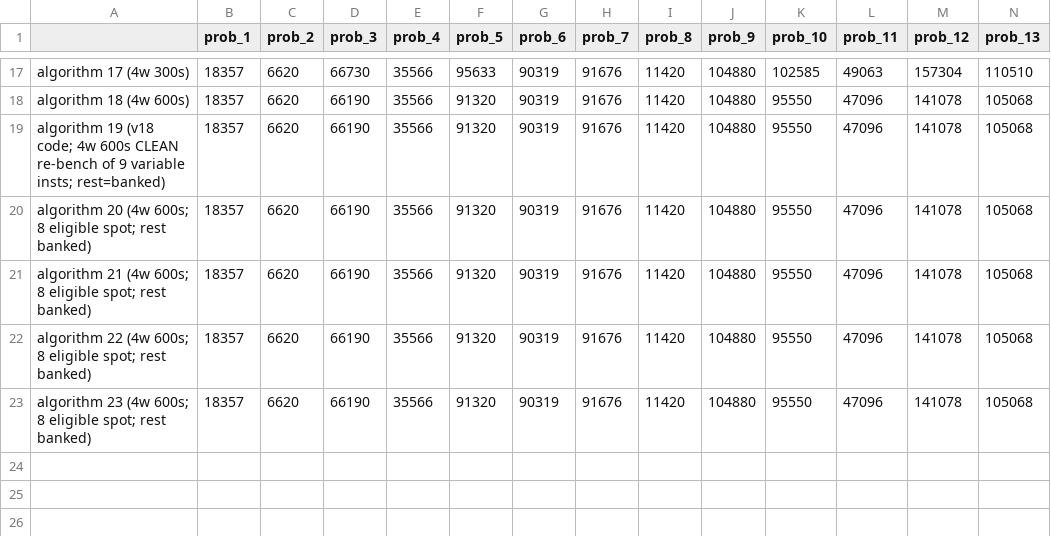
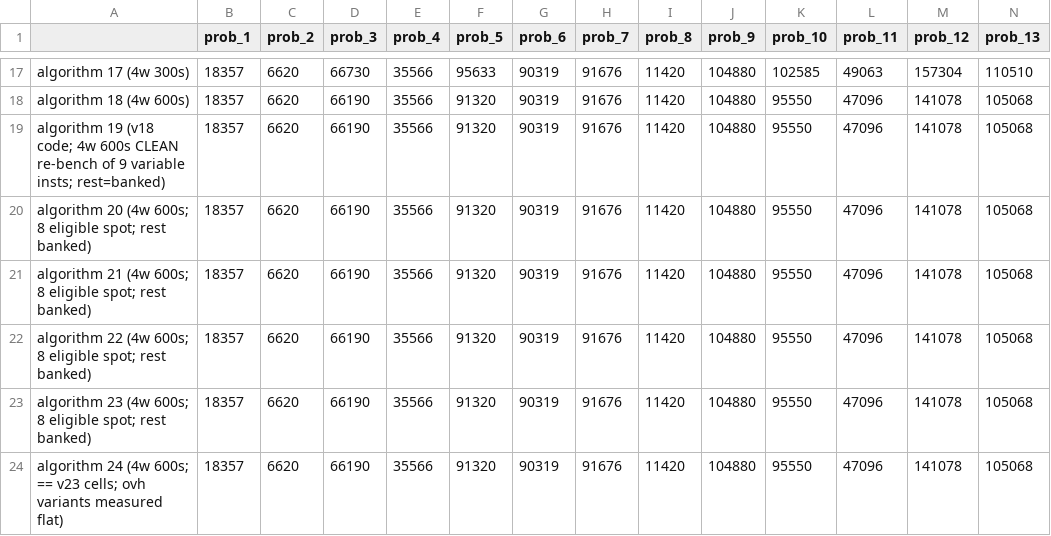
Before and after one commit to etharthinas/ogc2026, a CSV file: results.csv, drawn as a sheet; only a part is shown, gaps mark what is left out; rows hold the shown columns only; the diff names each change by its address in the sheet, - before the commit and + after, or states it on an @@ line.

```diff
--- a/results.csv
+++ b/results.csv
+row 24: algorithm 24 (4w 600s; == v23 cells; ovh variants measured flat) | 18357 | 6620 | 66190 | 35566 | 91320 | 90319 | 91676 | 11420 | 104880 | 95550 | 47096 | 141078 | 105068
```
Also changed, not shown: 5 other files.
